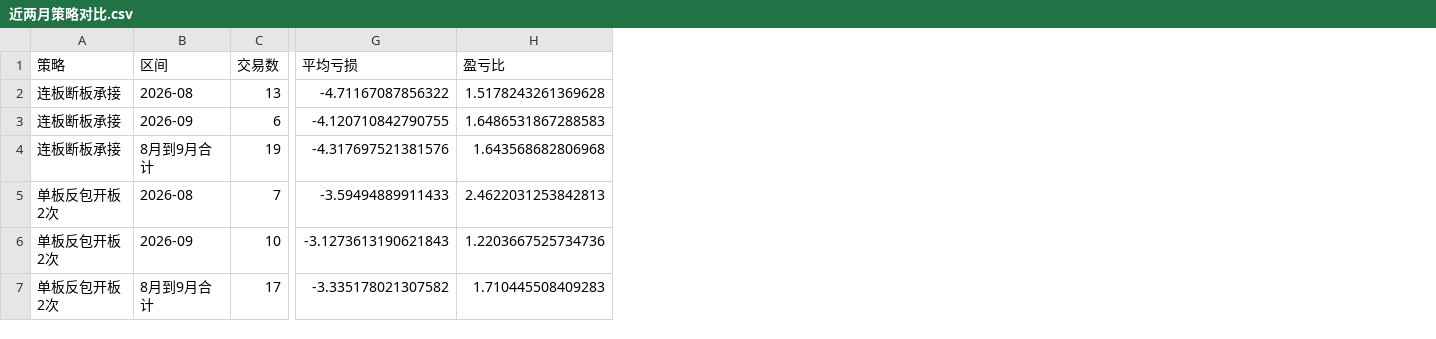
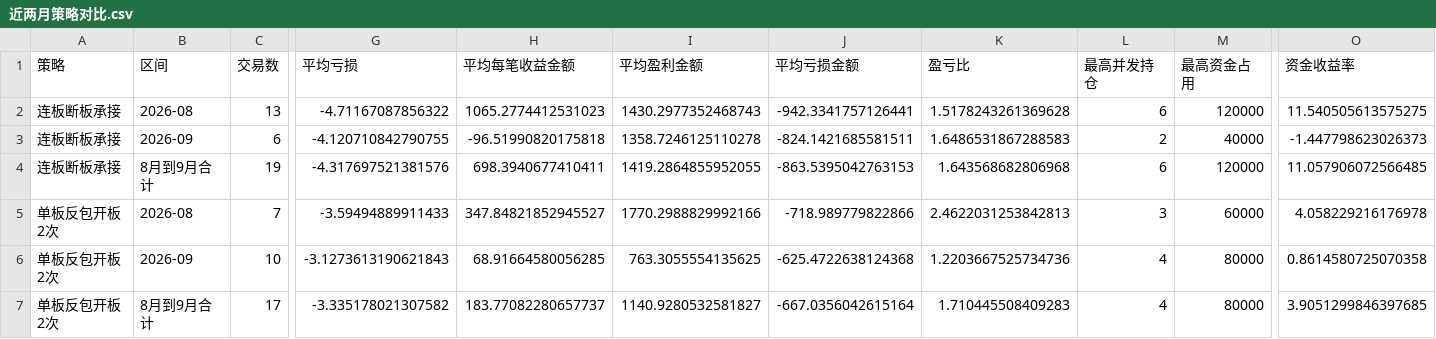
Before and after one commit to quantjuzi/fanbao_strategy, a CSV file: 结果/近两月策略对比.csv, drawn as a sheet; only a part is shown, gaps mark what is left out; the diff names each change by its address in the sheet, - before the commit and + after, or states it on an @@ line.

```diff
--- a/结果/近两月策略对比.csv
+++ b/结果/近两月策略对比.csv
+column H (平均每笔收益金额), rows 2-7: 1065.2774412531023 | -96.51990820175818 | 698.3940677410411 | 347.84821852945527 | 68.91664580056285 | 183.77082280657737
+column I (平均盈利金额), rows 2-7: 1430.2977352468743 | 1358.7246125110278 | 1419.2864855952055 | 1770.2988829992166 | 763.3055554135625 | 1140.9280532581827
+column J (平均亏损金额), rows 2-7: -942.3341757126441 | -824.1421685581511 | -863.5395042763153 | -718.989779822866 | -625.4722638124368 | -667.0356042615164
+column L (最高并发持仓), rows 2-7: 6 | 2 | 6 | 3 | 4 | 4
+column M (最高资金占用), rows 2-7: 120000 | 40000 | 120000 | 60000 | 80000 | 80000
+column O (资金收益率), rows 2-7: 11.540505613575275 | -1.447798623026373 | 11.057906072566485 | 4.058229216176978 | 0.8614580725070358 | 3.9051299846397685
```
Also changed, not shown: 2 other files.
